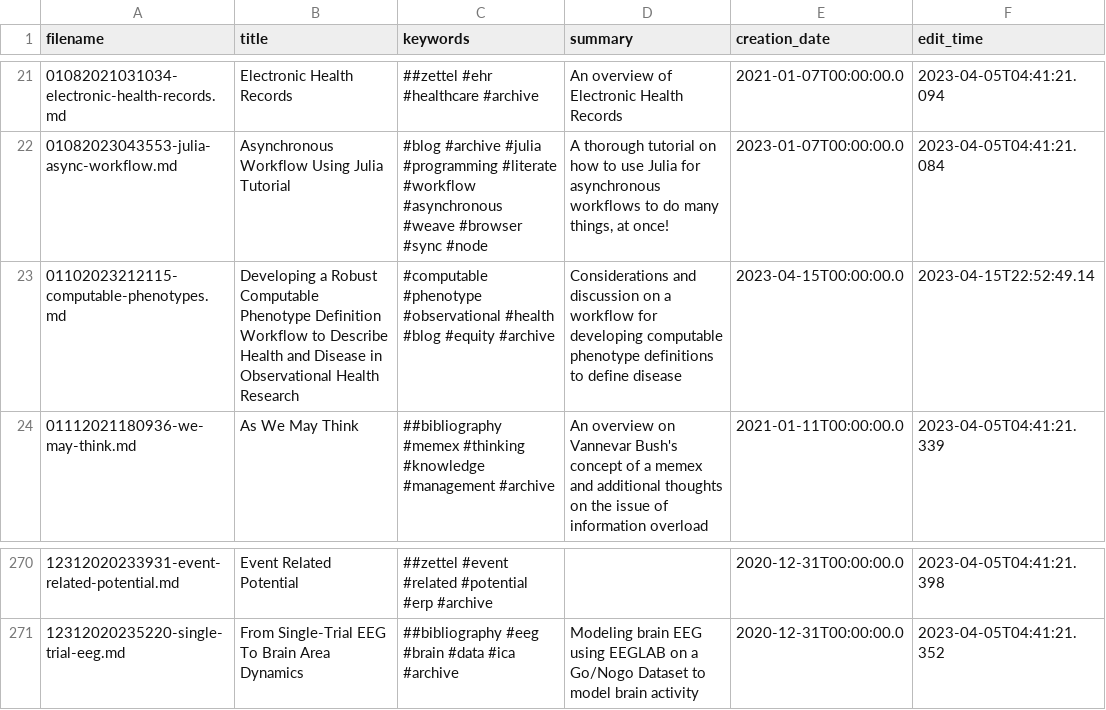
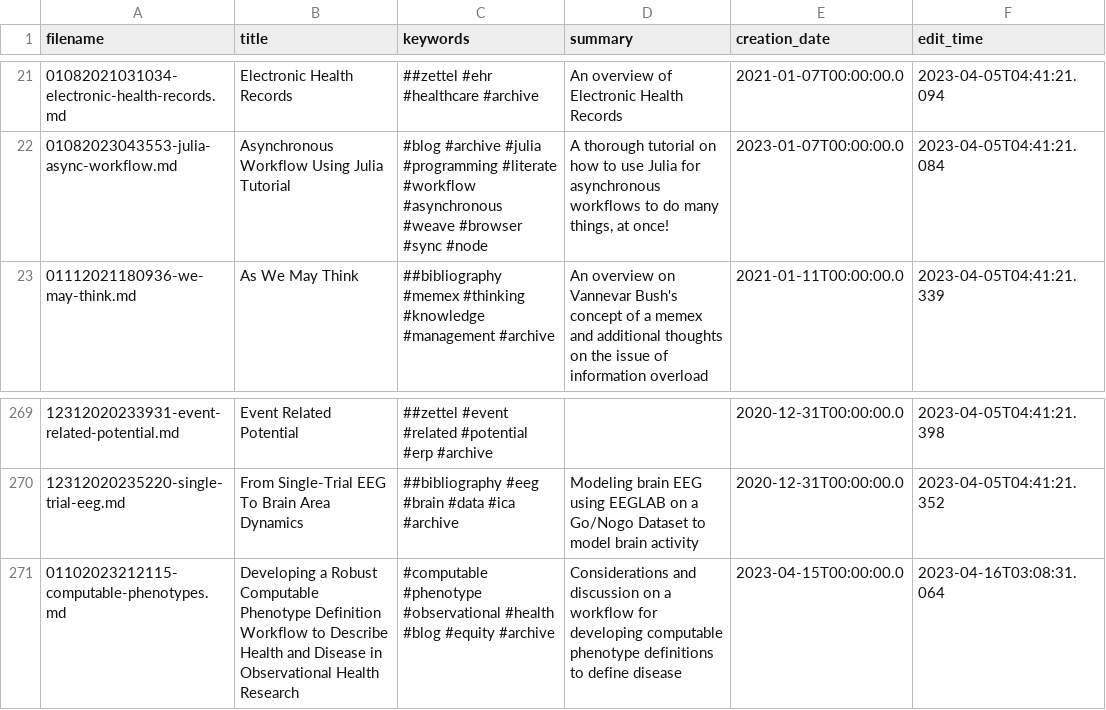
Before and after one commit to TheCedarPrince/thecedarprince.github.io, a CSV file: scripts/note_records.csv, drawn as a sheet; only a part is shown, gaps mark what is left out.

Commit message:
Updated edit times with records that had new urls

```diff
--- a/scripts/note_records.csv
+++ b/scripts/note_records.csv
@@ -22,3 +22,2 @@ filename,title,keywords,summary,creation_date,edit_time
 01082023043553-julia-async-workflow.md,Asynchronous Workflow Using Julia Tutorial,#blog #archive #julia #programming #literate #workflow #asynchronous #weave #browser #sync #node,"A thorough tutorial on how to use Julia for asynchronous workflows to do many things, at once!",2023-01-07T00:00:00.0,2023-04-05T04:41:21.084
-01102023212115-computable-phenotypes.md,Developing a Robust Computable Phenotype Definition Workflow to Describe Health and Disease in Observational Health Research,#computable #phenotype #observational #health #blog #equity #archive,Considerations and discussion on a workflow for developing computable phenotype definitions to define disease,2023-04-15T00:00:00.0,2023-04-15T22:52:49.14
 01112021180936-we-may-think.md,As We May Think,##bibliography #memex #thinking #knowledge #management #archive,An overview on Vannevar Bush's concept of a memex and additional thoughts on the issue of information overload,2021-01-11T00:00:00.0,2023-04-05T04:41:21.339
@@ -271 +270,2 @@ filename,title,keywords,summary,creation_date,edit_time
 12312020235220-single-trial-eeg.md,From Single-Trial EEG To Brain Area Dynamics,##bibliography #eeg #brain #data #ica #archive,Modeling brain EEG using EEGLAB on a Go/Nogo Dataset to model brain activity,2020-12-31T00:00:00.0,2023-04-05T04:41:21.352
+01102023212115-computable-phenotypes.md,Developing a Robust Computable Phenotype Definition Workflow to Describe Health and Disease in Observational Health Research,#computable #phenotype #observational #health #blog #equity #archive,Considerations and discussion on a workflow for developing computable phenotype definitions to define disease,2023-04-15T00:00:00.0,2023-04-16T03:08:31.064
```
